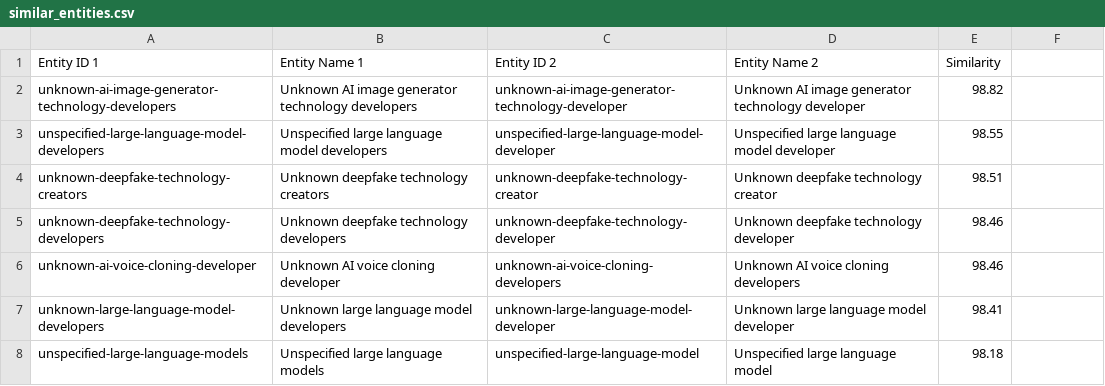
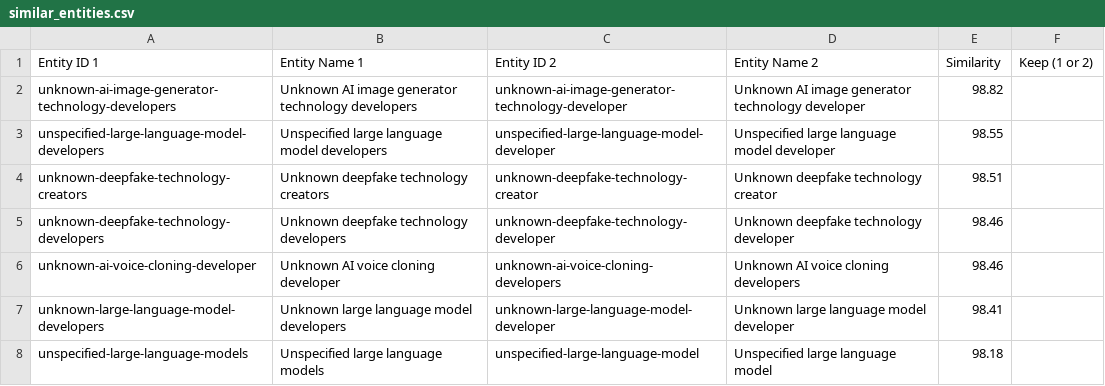
Before and after one commit to responsible-ai-collaborative/aiid, a CSV file: site/gatsby-site/migrations/data/similar_entities.csv, drawn as a sheet; only a part is shown; the diff names each change by its address in the sheet, - before the commit and + after, or states it on an @@ line.

Commit message:
convert migration to ts

```diff
--- a/site/gatsby-site/migrations/data/similar_entities.csv
+++ b/site/gatsby-site/migrations/data/similar_entities.csv
-F1: (empty)
+F1: Keep (1 or 2)
```
Also changed, not shown: 2 other files.
